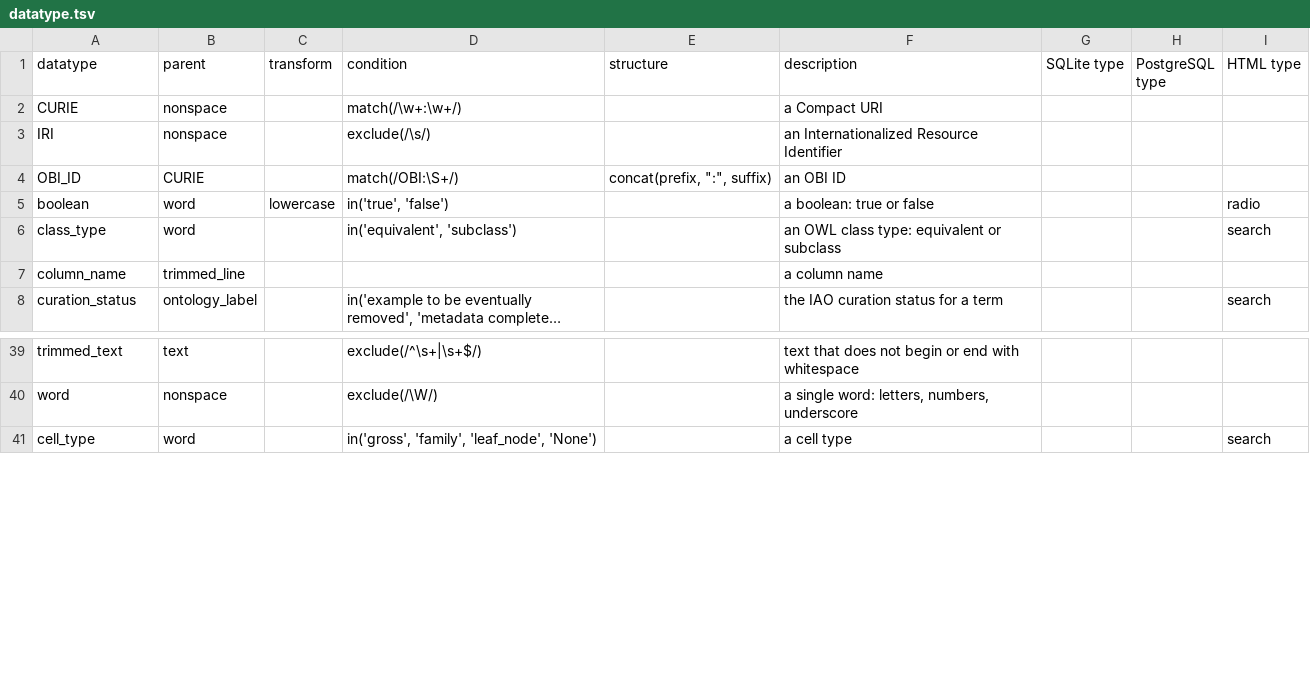
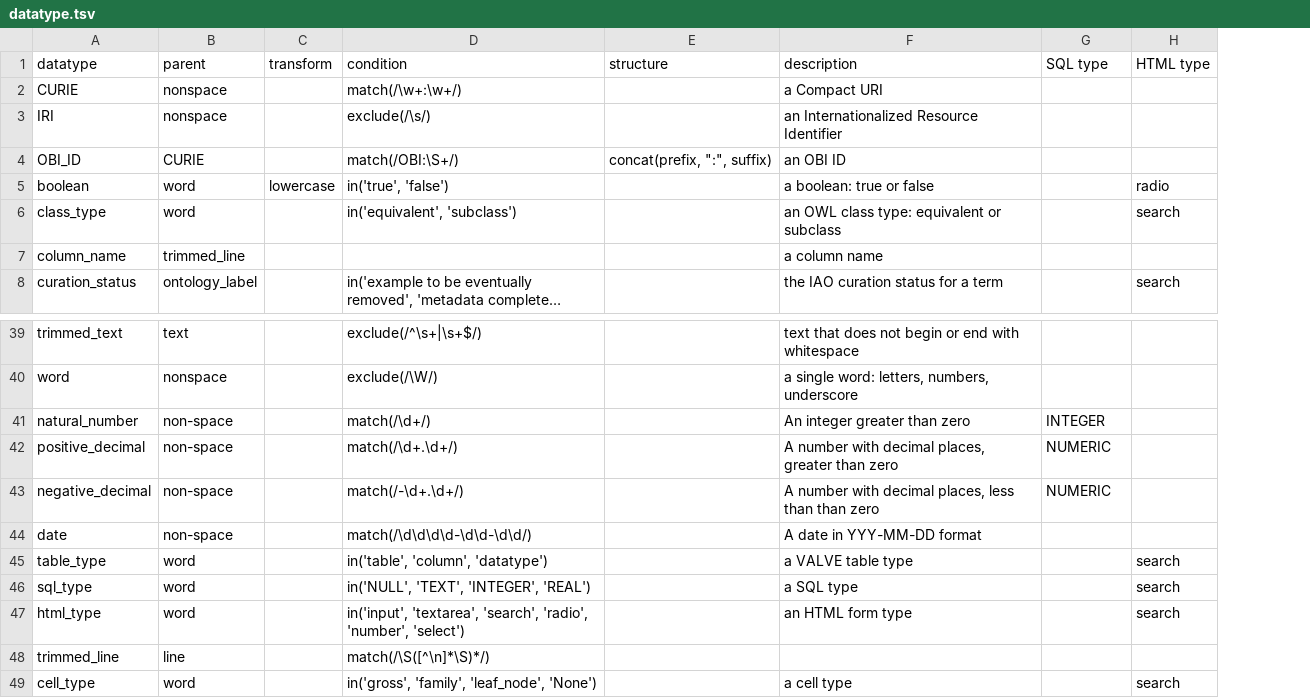
Before and after one commit to brain-bican/taxonomy-development-tools, a TSV file: nanobot/src/schema/datatype.tsv, drawn as a sheet; only a part is shown, gaps mark what is left out; long unchanged cells end in …; removed rows and columns are numbered as before the commit, all else as after; the diff names each change by its address in the sheet, - before the commit and + after, or states it on an @@ line.

Commit message:
nanobot upgrades

```diff
--- a/nanobot/src/schema/datatype.tsv
+++ b/nanobot/src/schema/datatype.tsv
-column H (PostgreSQL type), empty
-G1: SQLite type
+G1: SQL type
+row 41: natural_number | non-space |  | match(/\d+/) |  | An integer greater than zero | INTEGER
+row 42: positive_decimal | non-space |  | match(/\d+.\d+/) |  | A number with decimal places, greater than zero | NUMERIC
+row 43: negative_decimal | non-space |  | match(/-\d+.\d+/) |  | A number with decimal places, less than than zero | NUMERIC
+row 44: date | non-space |  | match(/\d\d\d\d-\d\d-\d\d/) |  | A date in YYY-MM-DD format
+row 45: table_type | word |  | in('table', 'column', 'datatype') |  | a VALVE table type |  | search
+row 46: sql_type | word |  | in('NULL', 'TEXT', 'INTEGER', 'REAL') |  | a SQL type |  | search
+row 47: html_type | word |  | in('input', 'textarea', 'search', 'radio', 'number', 'select') |  | an HTML form type |  | search
+row 48: trimmed_line | line |  | match(/\S([^\n]*\S)*/)
```
Also changed, not shown: nanobot/src/schema/column.tsv, 6 other files.
